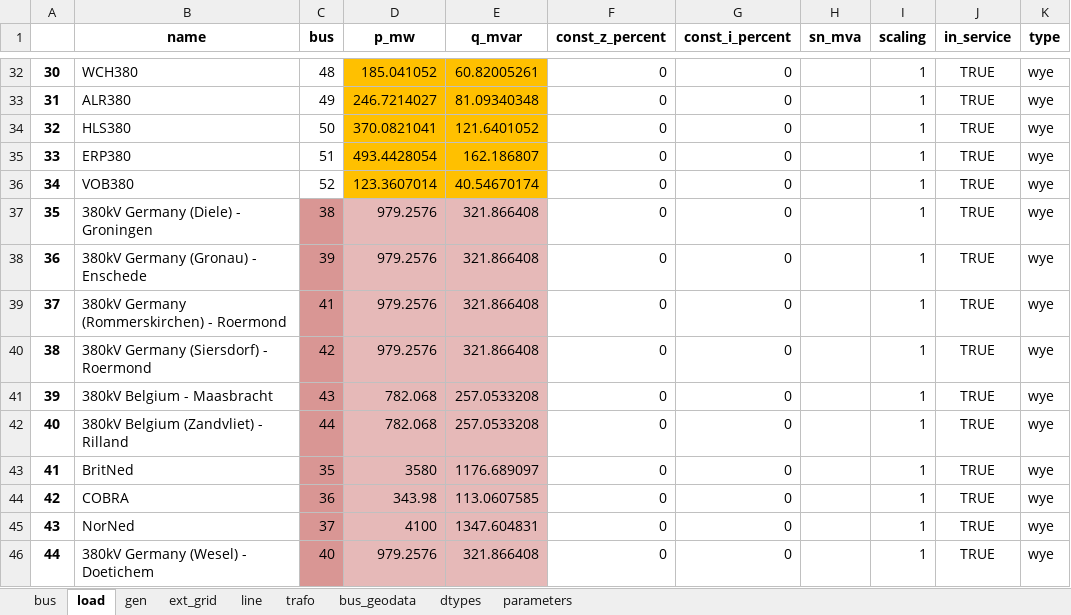
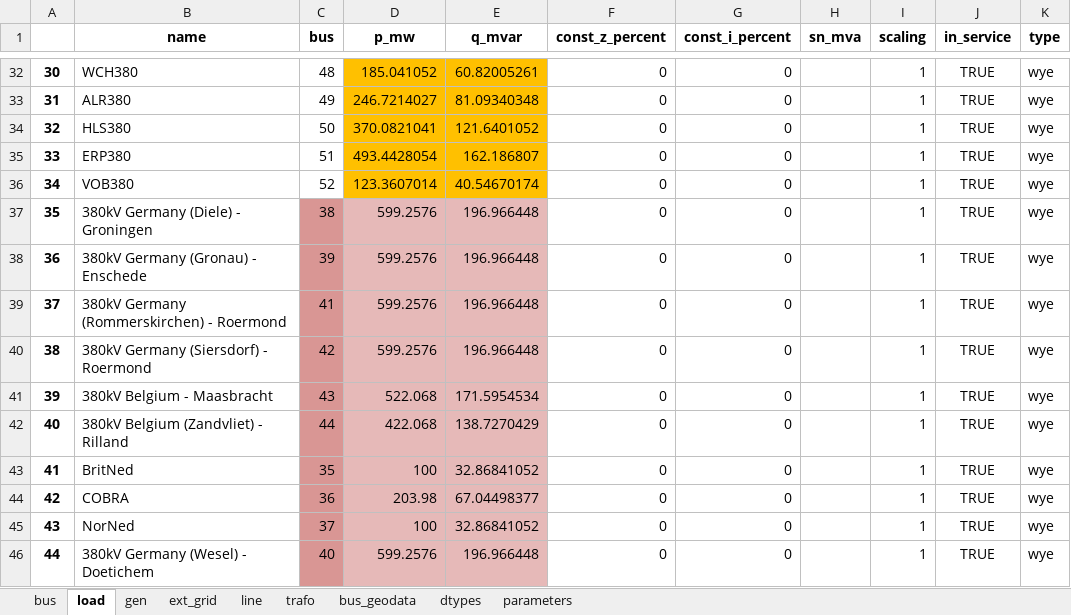
Before and after one commit to Pjotrhee/HPvanRhee_MScThesis_Documentation, an Excel workbook: PFlow_2035/pp_PFlow_2035.xlsx, sheet load, drawn as a sheet; only a part is shown, gaps mark what is left out; values as stored, in another font and other column widths than the file's, no borders; the diff names each change by its address in the sheet, - before the commit and + after, or states it on an @@ line.

```diff
--- a/PFlow_2035/pp_PFlow_2035.xlsx (sheet load)
+++ b/PFlow_2035/pp_PFlow_2035.xlsx (sheet load)
-D37:D40 (p_mw): 979.2576
+D37:D40 (p_mw): 599.2576
-E37:E40 (q_mvar): 321.866408
+E37:E40 (q_mvar): 196.966448
-D41 (p_mw): 782.068
+D41 (p_mw): 522.068
-E41 (q_mvar): 257.0533208
+E41 (q_mvar): 171.5954534
-D42 (p_mw): 782.068
+D42 (p_mw): 422.068
-E42 (q_mvar): 257.0533208
+E42 (q_mvar): 138.7270429
-D43 (p_mw): 3580
+D43 (p_mw): 100
-E43 (q_mvar): 1176.689097
+E43 (q_mvar): 32.86841052
-D44 (p_mw): 343.98
+D44 (p_mw): 203.98
-E44 (q_mvar): 113.0607585
+E44 (q_mvar): 67.04498377
-D45 (p_mw): 4100
+D45 (p_mw): 100
-E45 (q_mvar): 1347.604831
+E45 (q_mvar): 32.86841052
-D46 (p_mw): 979.2576
+D46 (p_mw): 599.2576
-E46 (q_mvar): 321.866408
+E46 (q_mvar): 196.966448
```
Also changed, not shown: sheet gen, sheet ext_grid, ID_code/ANDES_Dutch_2035_mpc_ID.xlsx, PFlow_2035/andes_PFlow_2035.xlsx, 14 other files.
